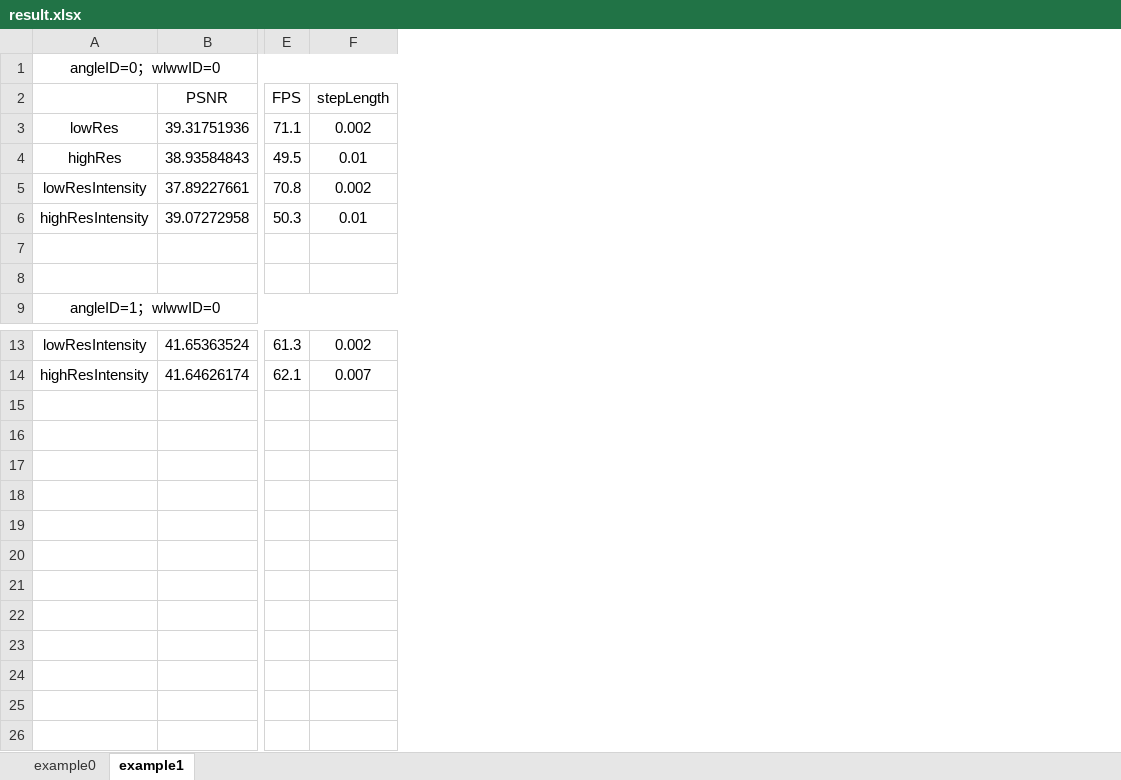
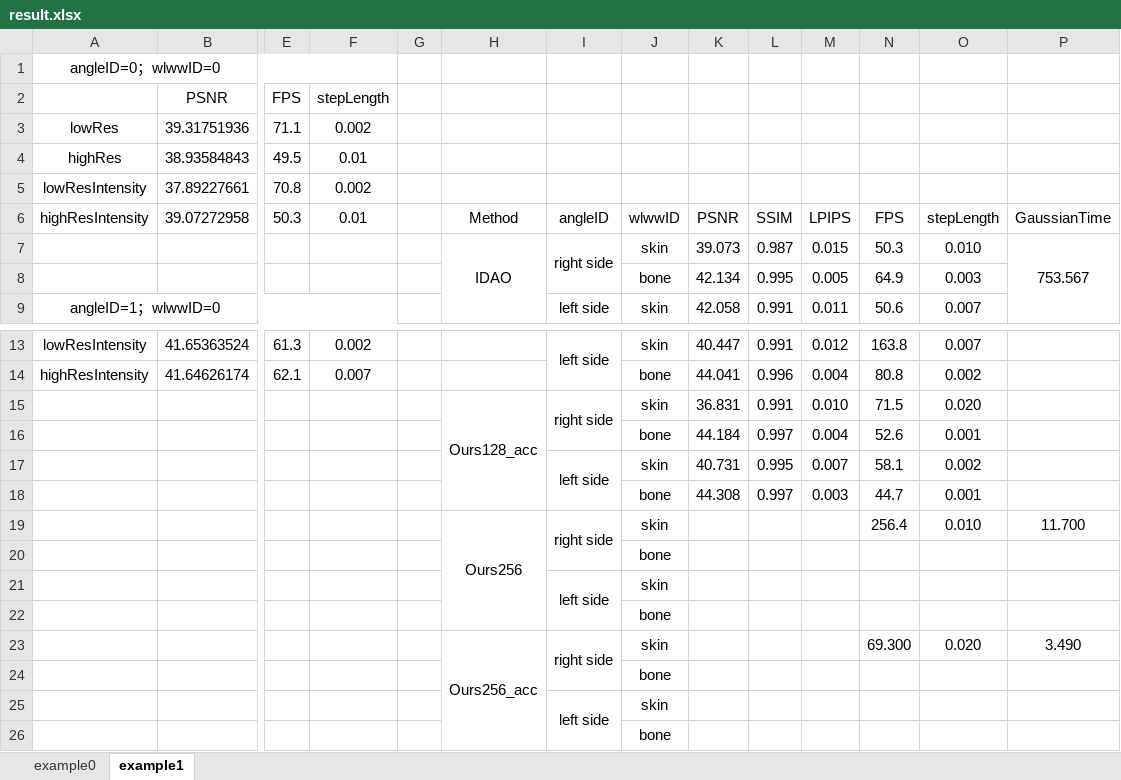
Before and after one commit to DreamFields/VulkanTutorial, an Excel workbook: capture/result.xlsx, sheet example1, drawn as a sheet; only a part is shown, gaps mark what is left out; values as stored, in another font and other column widths than the file's, no borders; rows hold the shown columns only; the diff names each change by its address in the sheet, - before the commit and + after, or states it on an @@ line.

```diff
--- a/capture/result.xlsx (sheet example1)
+++ b/capture/result.xlsx (sheet example1)
+column G, empty
+column H, rows 6-7: Method | IDAO
+column I, rows 6-9: angleID | right side |  | left side; row 13: left side
+column J, rows 6-9: wlwwID | skin | bone | skin; rows 13-14: skin | bone
+column K, rows 6-9: PSNR | 39.073 | 42.134 | 42.058; rows 13-14: 40.447 | 44.041
+column L, rows 6-9: SSIM | 0.987 | 0.995 | 0.991; rows 13-14: 0.991 | 0.996
+column M, rows 6-9: LPIPS | 0.015 | 0.005 | 0.011; rows 13-14: 0.012 | 0.004
+column N, rows 6-9: FPS | 50.3 | 64.9 | 50.6; rows 13-14: 163.8 | 80.8
+column O, rows 6-9: stepLength | 0.010 | 0.003 | 0.007; rows 13-14: 0.007 | 0.002
+column P, rows 6-7: GaussianTime | 753.567
-row 7: (empty)
+row 7:  |  |  |  |  | IDAO | right side | skin | 39.073 | 0.987 | 0.015 | 50.3 | 0.010 | 753.567
-row 8: (empty)
+row 8:  |  |  |  |  |  |  | bone | 42.134 | 0.995 | 0.005 | 64.9 | 0.003
+row 15:  |  |  |  |  | Ours128_acc | right side | skin | 36.831 | 0.991 | 0.010 | 71.5 | 0.020
+row 16:  |  |  |  |  |  |  | bone | 44.184 | 0.997 | 0.004 | 52.6 | 0.001
+row 17:  |  |  |  |  |  | left side | skin | 40.731 | 0.995 | 0.007 | 58.1 | 0.002
+row 18:  |  |  |  |  |  |  | bone | 44.308 | 0.997 | 0.003 | 44.7 | 0.001
+row 19:  |  |  |  |  | Ours256 | right side | skin |  |  |  | 256.4 | 0.010 | 11.700
+row 20:  |  |  |  |  |  |  | bone
+row 21:  |  |  |  |  |  | left side | skin
+row 22:  |  |  |  |  |  |  | bone
+row 23:  |  |  |  |  | Ours256_acc | right side | skin |  |  |  | 69.300 | 0.020 | 3.490
+row 24:  |  |  |  |  |  |  | bone
+row 25:  |  |  |  |  |  | left side | skin
+row 26:  |  |  |  |  |  |  | bone
```
Also changed, not shown: sheet example0, 34 other files.
